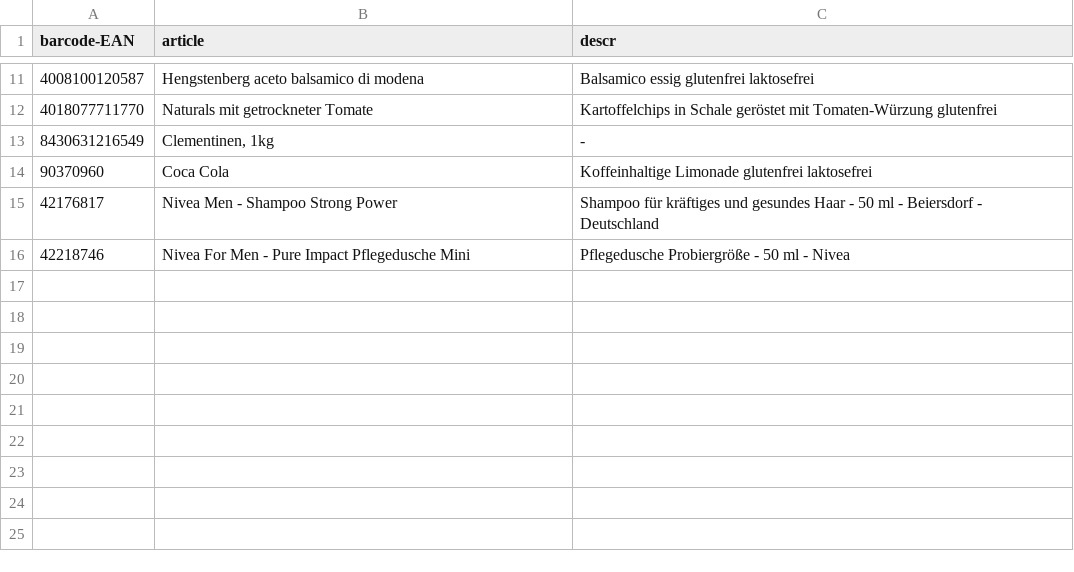
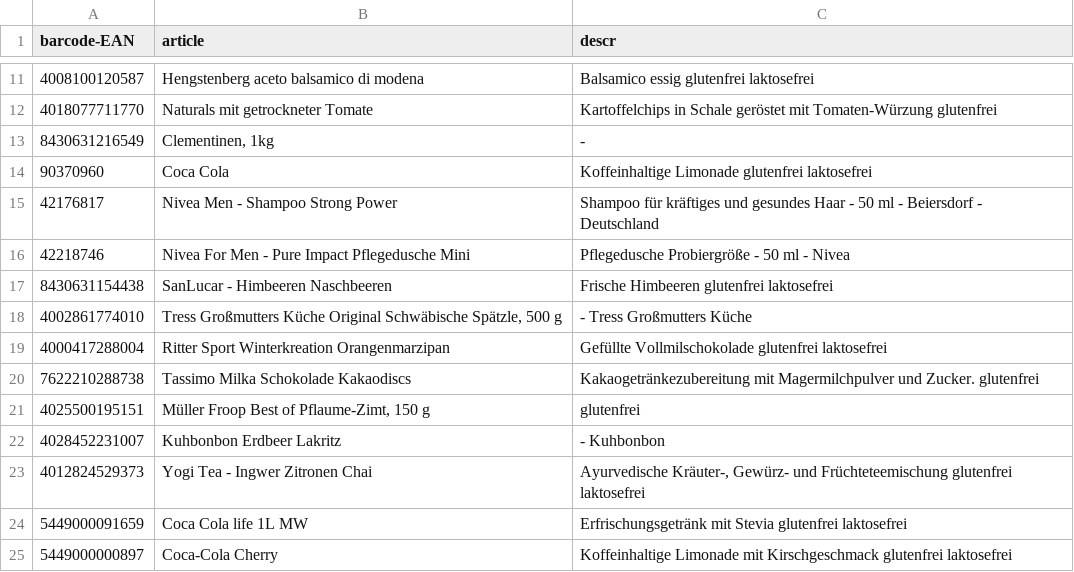
Before and after one commit to QueensGambit/Barcode-App, a CSV file: media/database/product_database.csv, drawn as a sheet; only a part is shown, gaps mark what is left out; the diff names each change by its address in the sheet, - before the commit and + after, or states it on an @@ line.

Commit message:
espeaks is now parallel process, integrated upgraded gui, updated database + new images added

```diff
--- a/media/database/product_database.csv
+++ b/media/database/product_database.csv
+row 17: 8430631154438 | SanLucar - Himbeeren Naschbeeren | Frische Himbeeren glutenfrei laktosefrei
+row 18: 4002861774010 | Tress Großmutters Küche Original Schwäbische Spätzle, 500 g | - Tress Großmutters Küche
+row 19: 4000417288004 | Ritter Sport Winterkreation Orangenmarzipan | Gefüllte Vollmilschokolade glutenfrei laktosefrei
+row 20: 7622210288738 | Tassimo Milka Schokolade Kakaodiscs | Kakaogetränkezubereitung mit Magermilchpulver und Zucker. glutenfrei
+row 21: 4025500195151 | Müller Froop Best of Pflaume-Zimt, 150 g | glutenfrei
+row 22: 4028452231007 | Kuhbonbon Erdbeer Lakritz | - Kuhbonbon
+row 23: 4012824529373 | Yogi Tea - Ingwer Zitronen Chai | Ayurvedische Kräuter-, Gewürz- und Früchteteemischung glutenfrei laktosefrei
+row 24: 5449000091659 | Coca Cola life 1L MW | Erfrischungsgetränk mit Stevia glutenfrei laktosefrei
+row 25: 5449000000897 | Coca-Cola Cherry | Koffeinhaltige Limonade mit Kirschgeschmack glutenfrei laktosefrei
```
Also changed, not shown: 13 other files.
